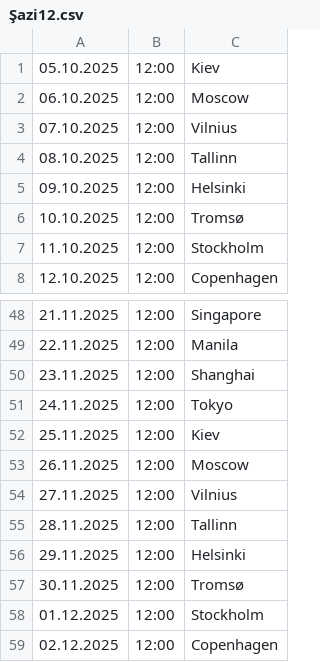
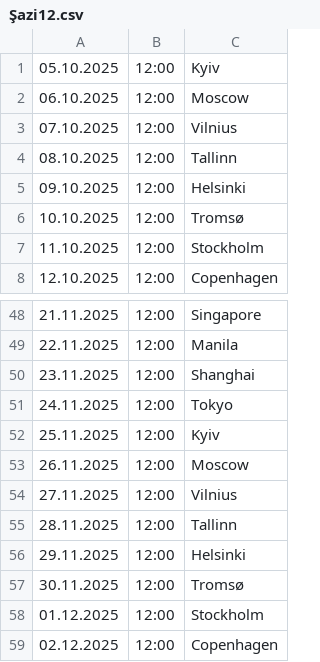
Before and after one commit to cmrdnz/Saziment, a CSV file: Şazi12.csv, drawn as a sheet; only a part is shown, gaps mark what is left out.

Commit message:
Update Şazi12.csv

```diff
--- a/Şazi12.csv
+++ b/Şazi12.csv
@@ -1,2 +1,2 @@
-05.10.2025,12:00,Kiev
+05.10.2025,12:00,Kyiv
 06.10.2025,12:00,Moscow
@@ -51,3 +51,3 @@
 24.11.2025,12:00,Tokyo
-25.11.2025,12:00,Kiev
+25.11.2025,12:00,Kyiv
 26.11.2025,12:00,Moscow
```
